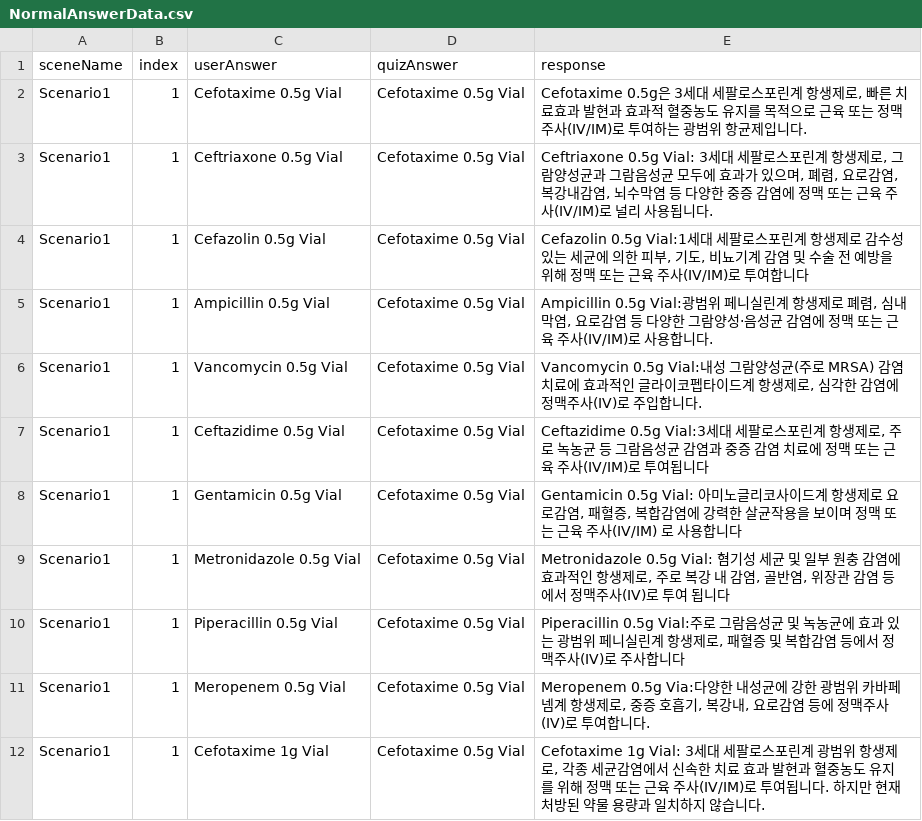
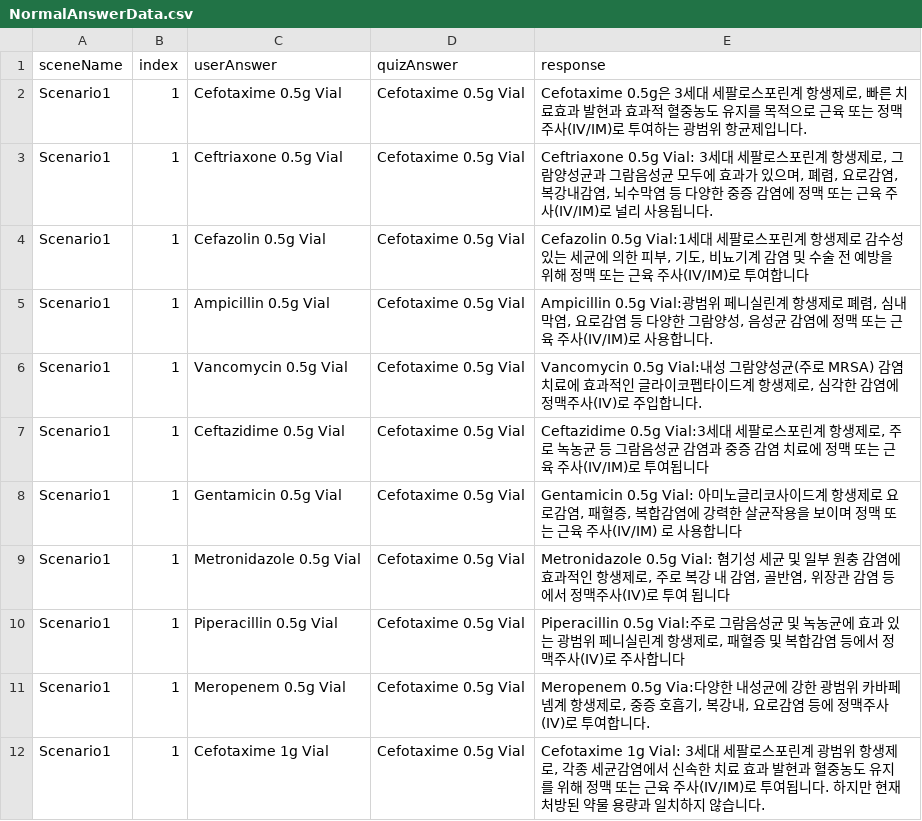
Before and after one commit to JHuiJung/NursingProject, a CSV file: Assets/StreamingAssets/NormalAnswerData.csv, drawn as a sheet; only a part is shown.

```diff
--- a/Assets/StreamingAssets/NormalAnswerData.csv
+++ b/Assets/StreamingAssets/NormalAnswerData.csv
@@ -4,3 +4,3 @@ Scenario1,1,Ceftriaxone 0.5g Vial,Cefotaxime 0.5g Vial,"Ceftriaxone 0.5g Vial: 3
 Scenario1,1,Cefazolin 0.5g Vial,Cefotaxime 0.5g Vial,"Cefazolin 0.5g Vial:1세대 세팔로스포린계 항생제로 감수성 있는 세균에 의한 피부, 기도, 비뇨기계 감염 및 수술 전 예방을 위해 정맥 또는 근육 주사(IV/IM)로 투여합니다"
-Scenario1,1,Ampicillin 0.5g Vial,Cefotaxime 0.5g Vial,"Ampicillin 0.5g Vial:광범위 페니실린계 항생제로 폐렴, 심내막염, 요로감염 등 다양한 그람양성·음성균 감염에 정맥 또는 근육 주사(IV/IM)로 사용합니다."
+Scenario1,1,Ampicillin 0.5g Vial,Cefotaxime 0.5g Vial,"Ampicillin 0.5g Vial:광범위 페니실린계 항생제로 폐렴, 심내막염, 요로감염 등 다양한 그람양성, 음성균 감염에 정맥 또는 근육 주사(IV/IM)로 사용합니다."
 Scenario1,1,Vancomycin 0.5g Vial,Cefotaxime 0.5g Vial,"Vancomycin 0.5g Vial:내성 그람양성균(주로 MRSA) 감염 치료에 효과적인 글라이코펩타이드계 항생제로, 심각한 감염에 정맥주사(IV)로 주입합니다."
```
Also changed, not shown: 27 other files.
